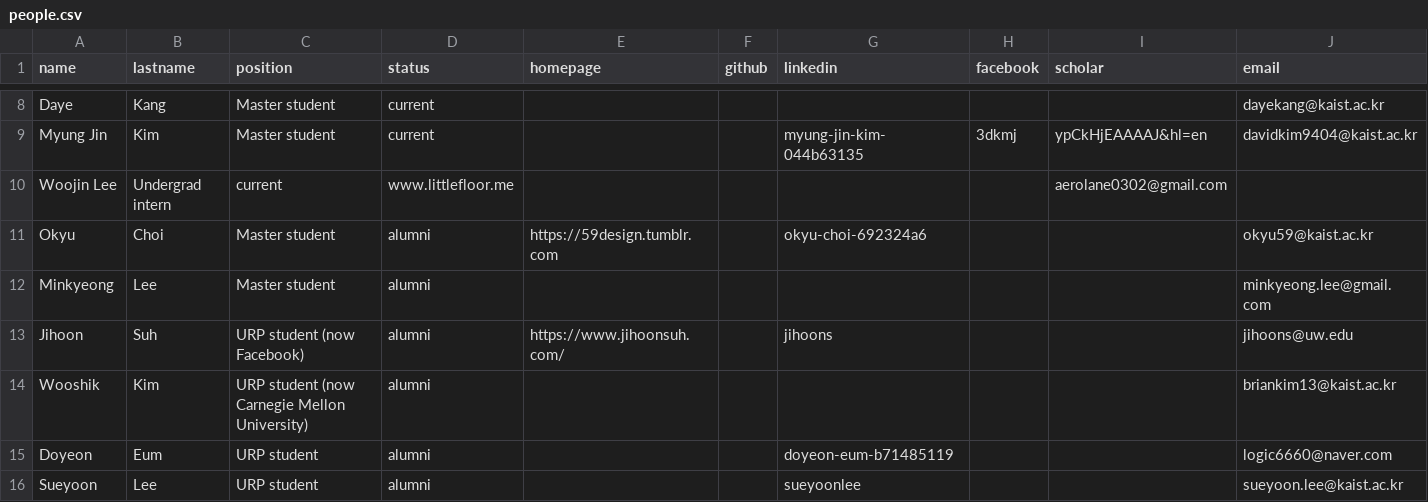
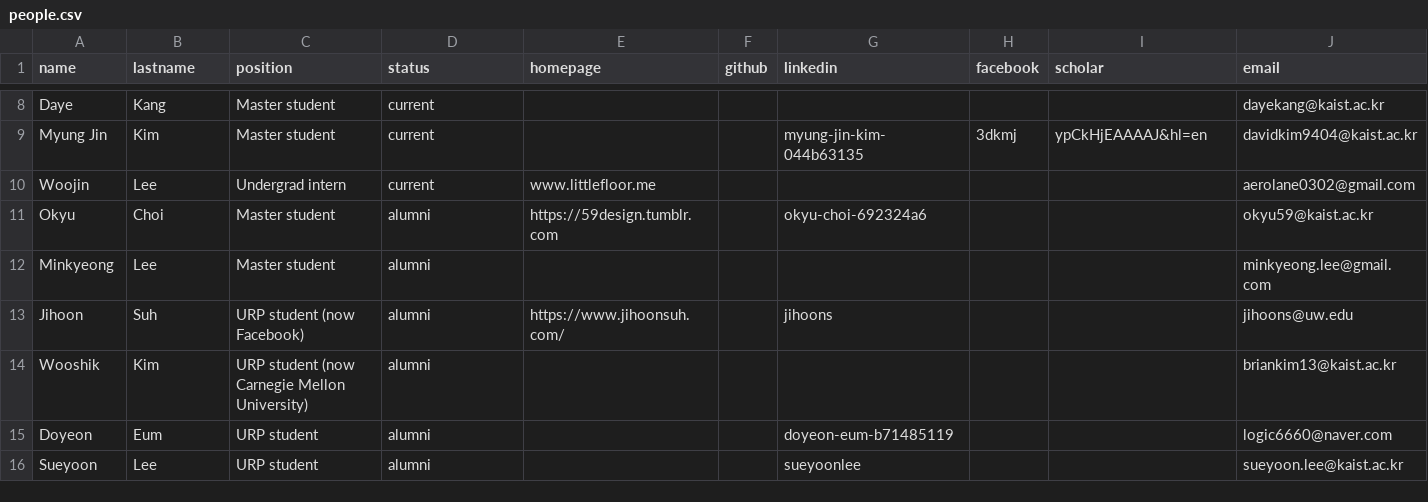
Before and after one commit to namelesspal18/makinteractlab.github.io, a CSV file: _data/people.csv, drawn as a sheet; only a part is shown, gaps mark what is left out; removed rows and columns are numbered as before the commit, all else as after; the diff names each change by its address in the sheet, - before the commit and + after, or states it on an @@ line.

Commit message:
Woojin fix

```diff
--- a/_data/people.csv
+++ b/_data/people.csv
-row 10: Woojin Lee | Undergrad intern | current | www.littlefloor.me |  |  |  |  | aerolane0302@gmail.com
+row 10: Woojin | Lee | Undergrad intern | current | www.littlefloor.me |  |  |  |  | aerolane0302@gmail.com
```
